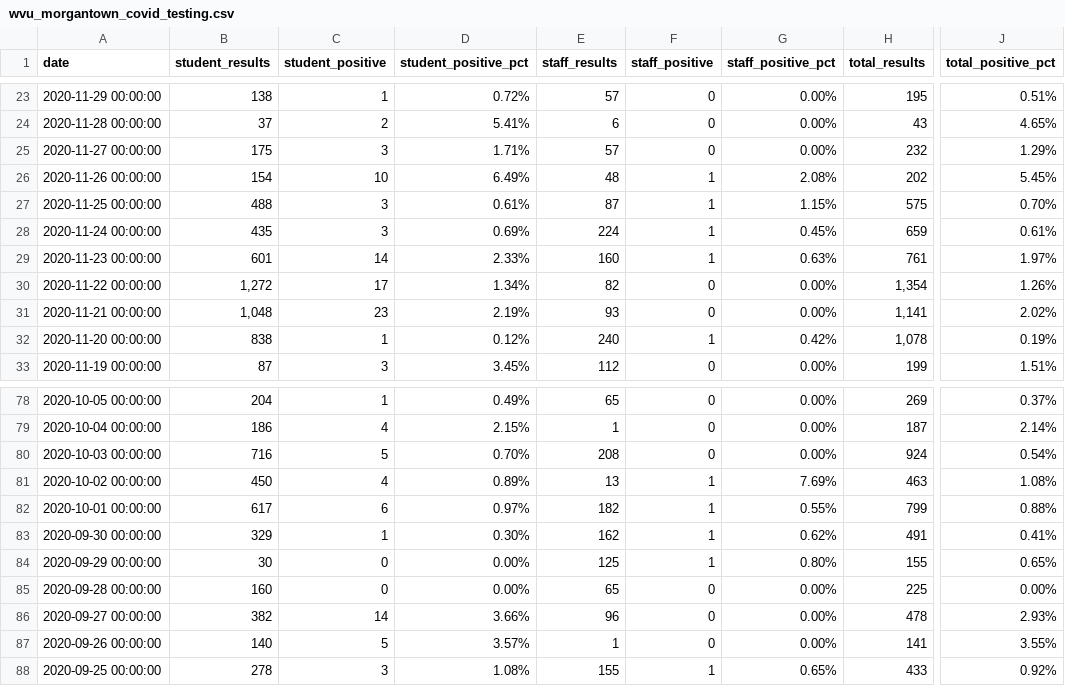
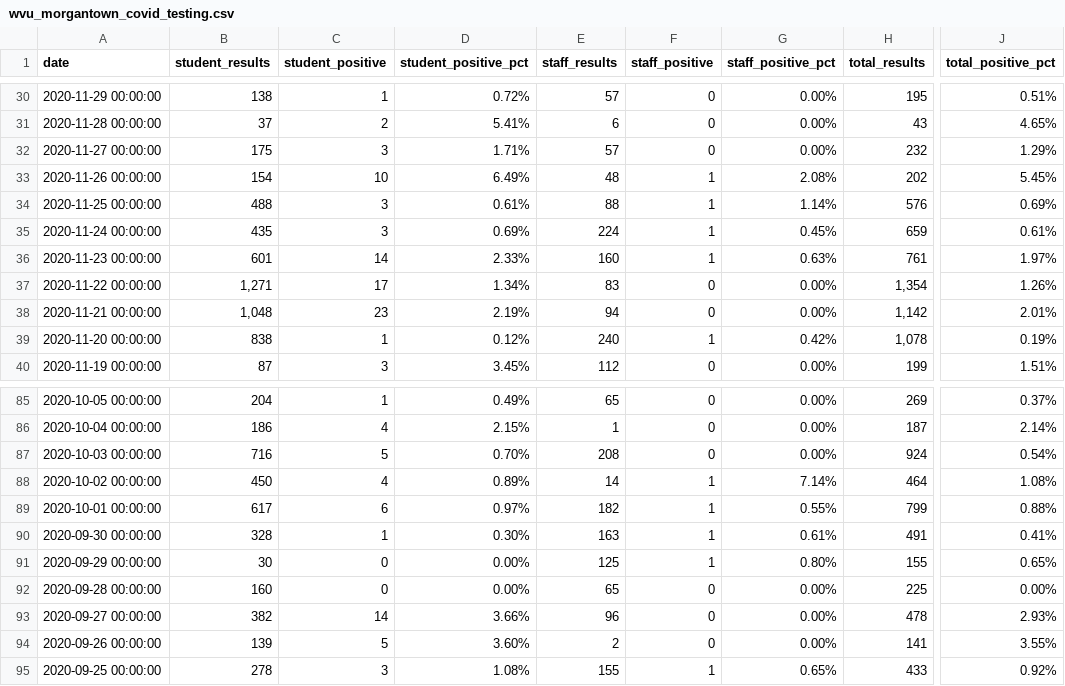
Before and after one commit to dwillis/wvu-projects, a CSV file: wvu-covid-tests/wvu_morgantown_covid_testing.csv, drawn as a sheet; only a part is shown, gaps mark what is left out; addresses are those after the commit; the diff covers the shown part only; the diff names each change by its address in the sheet, - before the commit and + after, or states it on an @@ line.

```diff
--- a/wvu-covid-tests/wvu_morgantown_covid_testing.csv
+++ b/wvu-covid-tests/wvu_morgantown_covid_testing.csv
-E34 (staff_results): 87
+E34 (staff_results): 88
-G34 (staff_positive_pct): 1.15%
+G34 (staff_positive_pct): 1.14%
-H34 (total_results): 575
+H34 (total_results): 576
-J34 (total_positive_pct): 0.70%
+J34 (total_positive_pct): 0.69%
-B37 (student_results): 1,272
+B37 (student_results): 1,271
-E37 (staff_results): 82
+E37 (staff_results): 83
-E38 (staff_results): 93
+E38 (staff_results): 94
-H38 (total_results): 1,141
+H38 (total_results): 1,142
-J38 (total_positive_pct): 2.02%
+J38 (total_positive_pct): 2.01%
-E88 (staff_results): 13
+E88 (staff_results): 14
-G88 (staff_positive_pct): 7.69%
+G88 (staff_positive_pct): 7.14%
-H88 (total_results): 463
+H88 (total_results): 464
-B90 (student_results): 329
+B90 (student_results): 328
-E90 (staff_results): 162
+E90 (staff_results): 163
-G90 (staff_positive_pct): 0.62%
+G90 (staff_positive_pct): 0.61%
-B94 (student_results): 140
+B94 (student_results): 139
-D94 (student_positive_pct): 3.57%
+D94 (student_positive_pct): 3.60%
-E94 (staff_results): 1
+E94 (staff_results): 2
```
Also changed, not shown: 7 added rows and 39 edited cells elsewhere in this file.
